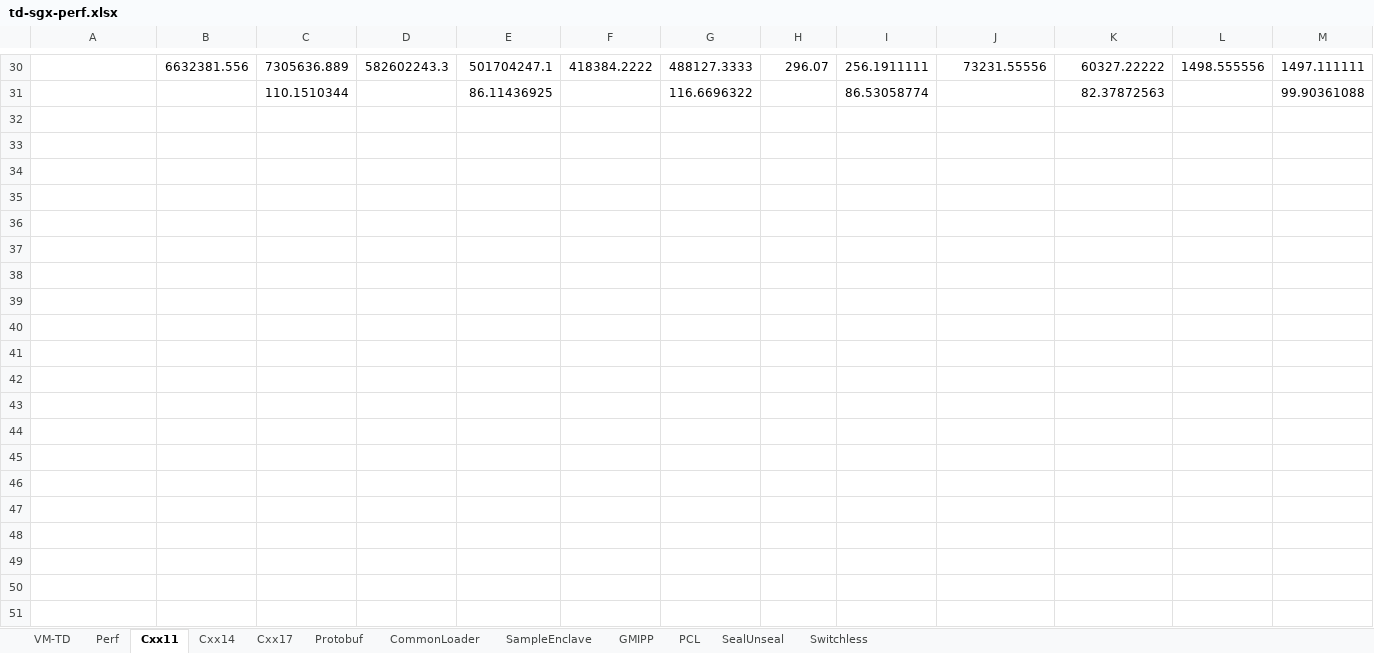
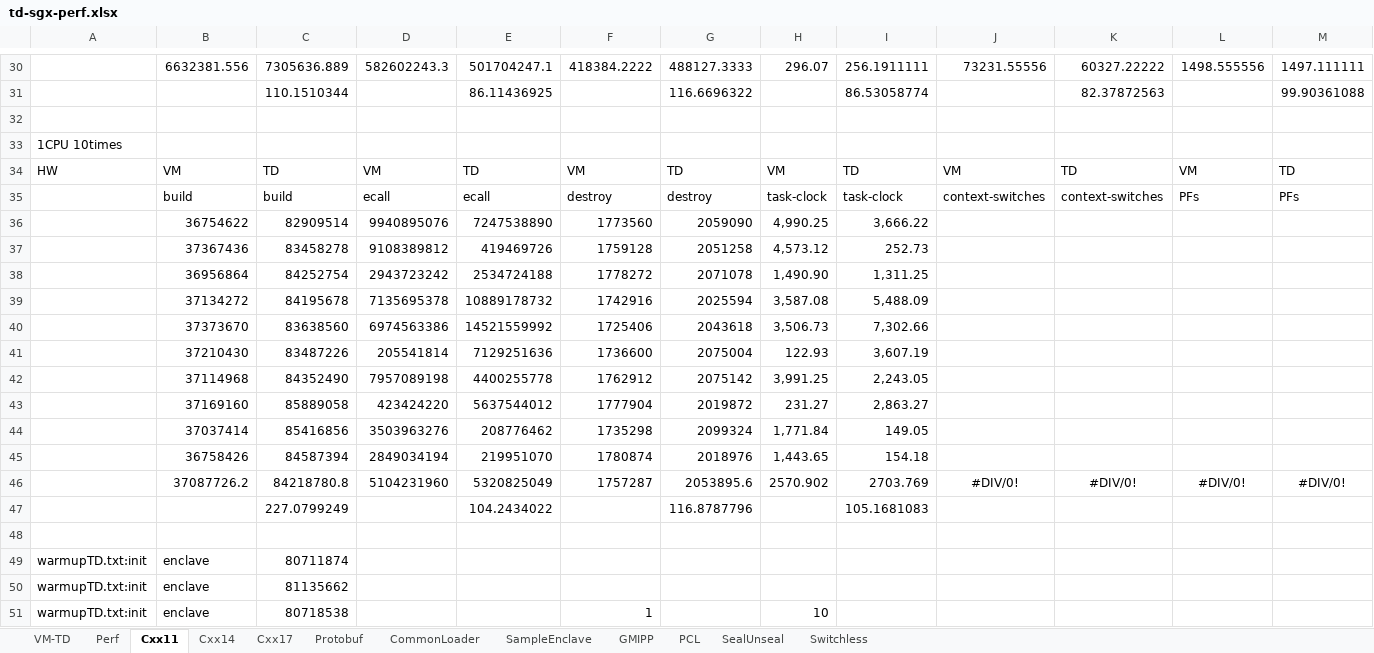
Before and after one commit to kczmudzi/kcz-intel-sgx, an Excel workbook: td-sgx-perf.xlsx, sheet Cxx11, drawn as a sheet; only a part is shown, gaps mark what is left out; values as stored, in another font and other column widths than the file's, no borders; rows hold the shown columns only; the diff covers the shown part only; the diff names each change by its address in the sheet, - before the commit and + after, or states it on an @@ line.

```diff
--- a/td-sgx-perf.xlsx (sheet Cxx11)
+++ b/td-sgx-perf.xlsx (sheet Cxx11)
+row 32: (empty)
+row 33: 1CPU 10times
+row 34: HW | VM | TD | VM | TD | VM | TD | VM | TD | VM | TD | VM | TD
+row 35:  | build | build | ecall | ecall | destroy | destroy | task-clock | task-clock | context-switches | context-switches | PFs | PFs
+row 36:  | 36754622 | 82909514 | 9940895076 | 7247538890 | 1773560 | 2059090 | 4,990.25 | 3,666.22
+row 37:  | 37367436 | 83458278 | 9108389812 | 419469726 | 1759128 | 2051258 | 4,573.12 | 252.73
+row 38:  | 36956864 | 84252754 | 2943723242 | 2534724188 | 1778272 | 2071078 | 1,490.90 | 1,311.25
+row 39:  | 37134272 | 84195678 | 7135695378 | 10889178732 | 1742916 | 2025594 | 3,587.08 | 5,488.09
+row 40:  | 37373670 | 83638560 | 6974563386 | 14521559992 | 1725406 | 2043618 | 3,506.73 | 7,302.66
+row 41:  | 37210430 | 83487226 | 205541814 | 7129251636 | 1736600 | 2075004 | 122.93 | 3,607.19
+row 42:  | 37114968 | 84352490 | 7957089198 | 4400255778 | 1762912 | 2075142 | 3,991.25 | 2,243.05
+row 43:  | 37169160 | 85889058 | 423424220 | 5637544012 | 1777904 | 2019872 | 231.27 | 2,863.27
+row 44:  | 37037414 | 85416856 | 3503963276 | 208776462 | 1735298 | 2099324 | 1,771.84 | 149.05
+row 45:  | 36758426 | 84587394 | 2849034194 | 219951070 | 1780874 | 2018976 | 1,443.65 | 154.18
+row 46:  | 37087726.2 | 84218780.8 | 5104231960 | 5320825049 | 1757287 | 2053895.6 | 2570.902 | 2703.769 | #DIV/0! | #DIV/0! | #DIV/0! | #DIV/0!
+row 47:  |  | 227.0799249 |  | 104.2434022 |  | 116.8787796 |  | 105.1681083
+row 48: (empty)
+row 49: warmupTD.txt:init | enclave | 80711874
+row 50: warmupTD.txt:init | enclave | 81135662
+row 51: warmupTD.txt:init | enclave | 80718538 |  |  | 1 |  | 10
```
Also changed, not shown: 52 added rows elsewhere in this sheet, sheet CommonLoader, sheet Protobuf, sheet Cxx17, sheet Cxx14, sheet Switchless, sheet SealUnseal, 3 more sheets, 1 other file.
